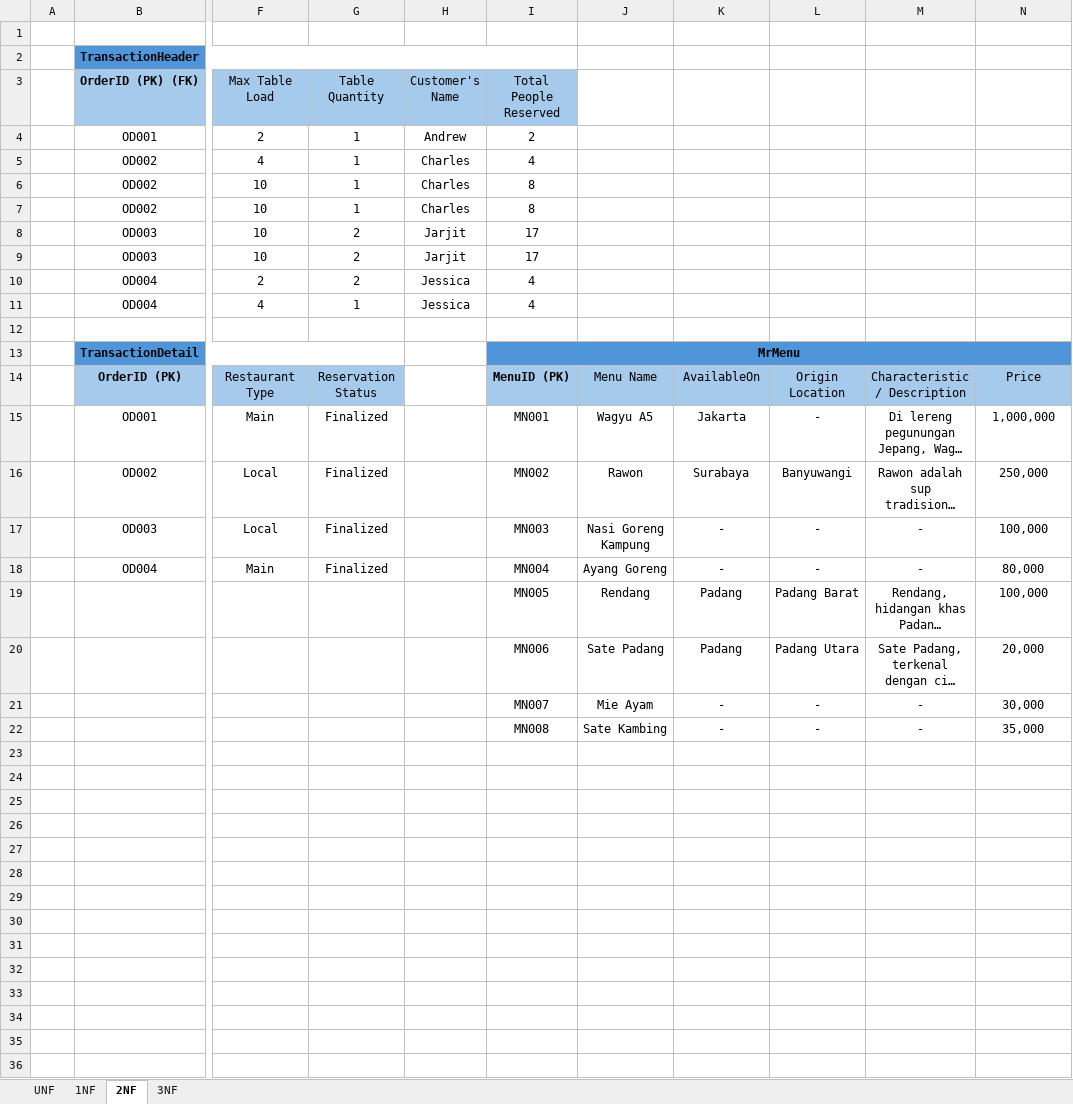
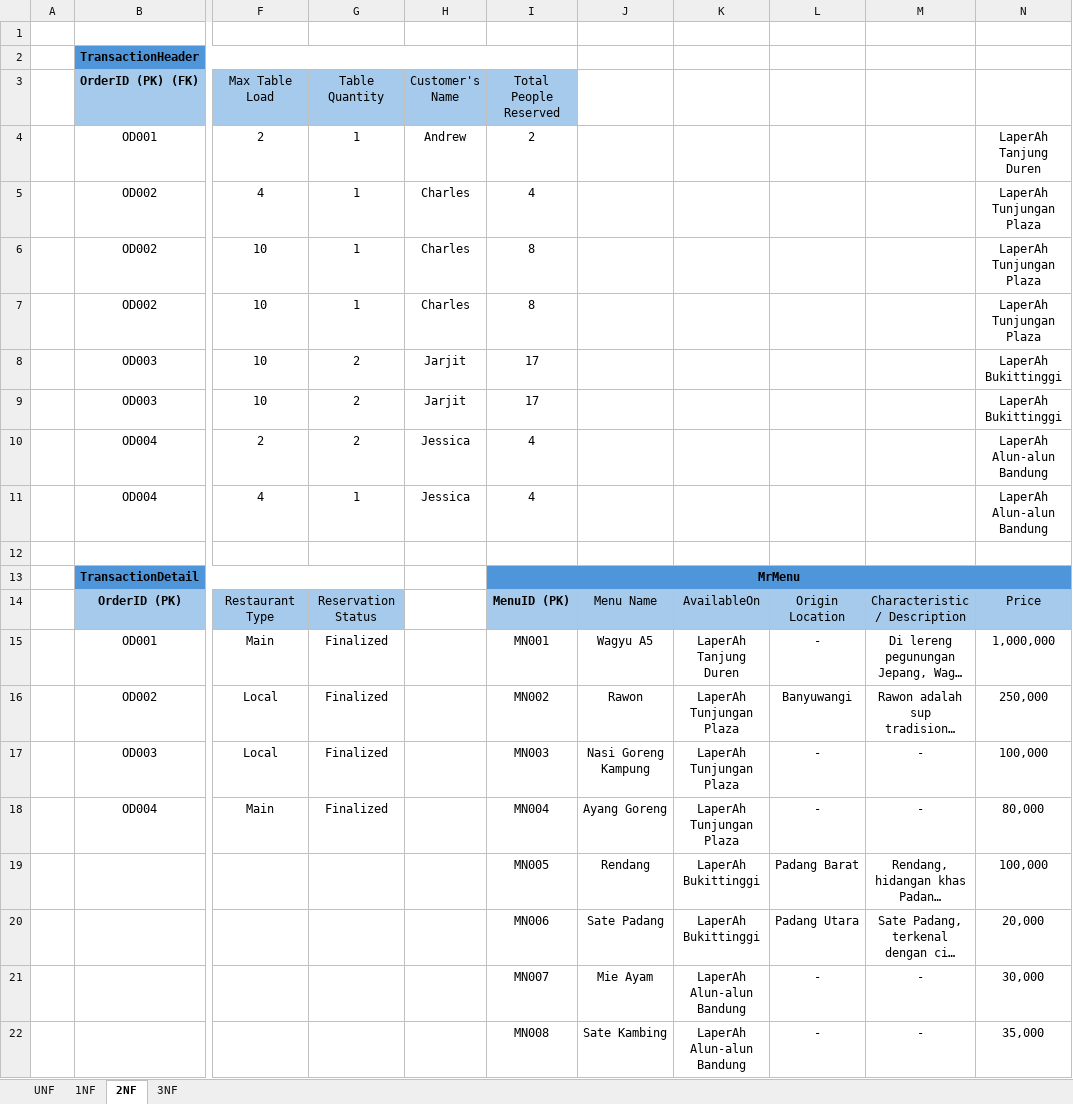
Before and after one commit to Andrew7-7/TugasAkhir_Restaurant_OOP, an Excel workbook: Normalisasi.xlsx, sheet 2NF, drawn as a sheet; only a part is shown, gaps mark what is left out; long unchanged cells end in …; values as stored, in another font and other column widths than the file's, no borders; the diff names each change by its address in the sheet, - before the commit and + after, or states it on an @@ line.

```diff
--- a/Normalisasi.xlsx (sheet 2NF)
+++ b/Normalisasi.xlsx (sheet 2NF)
-N4: (empty)
+N4: LaperAh Tanjung Duren
-N5:N7: (empty)
+N5:N7: LaperAh Tunjungan Plaza
-N8:N9: (empty)
+N8:N9: LaperAh Bukittinggi
-N10:N11: (empty)
+N10:N11: LaperAh Alun-alun Bandung
-K15: Jakarta
+K15: LaperAh Tanjung Duren
-K16: Surabaya
+K16: LaperAh Tunjungan Plaza
-K17:K18: -
+K17:K18: LaperAh Tunjungan Plaza
-K19:K20: Padang
+K19:K20: LaperAh Bukittinggi
-K21:K22: -
+K21:K22: LaperAh Alun-alun Bandung
```
Also changed, not shown: sheet UNF, sheet 1NF, sheet 3NF, 2 other files.
